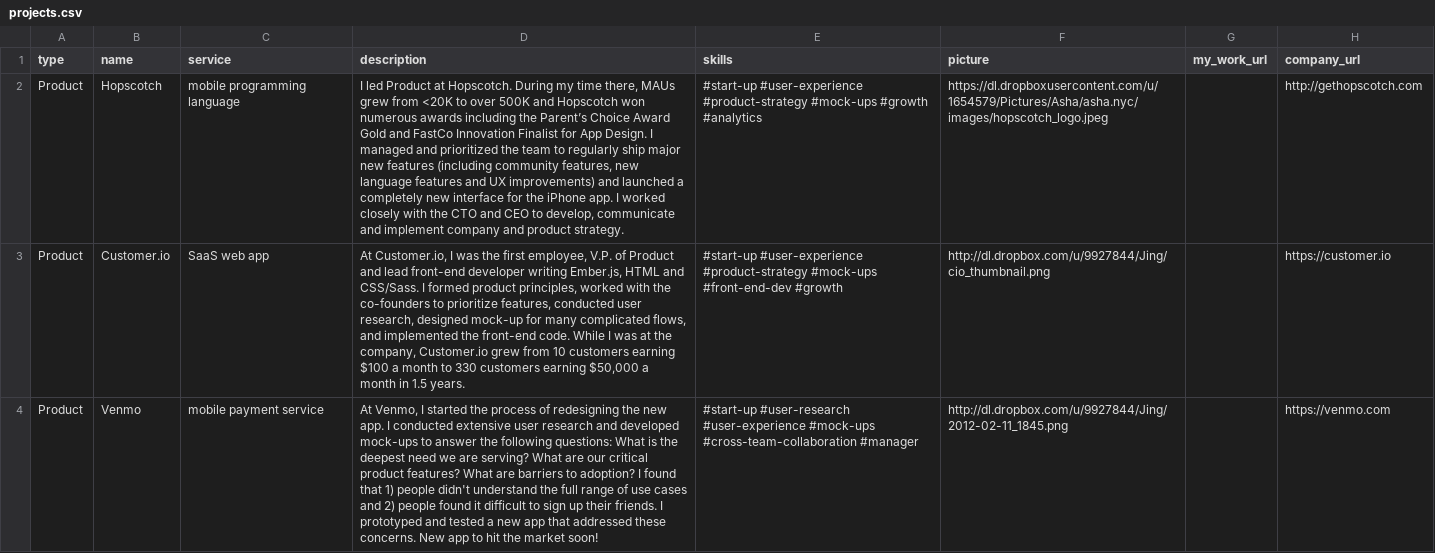
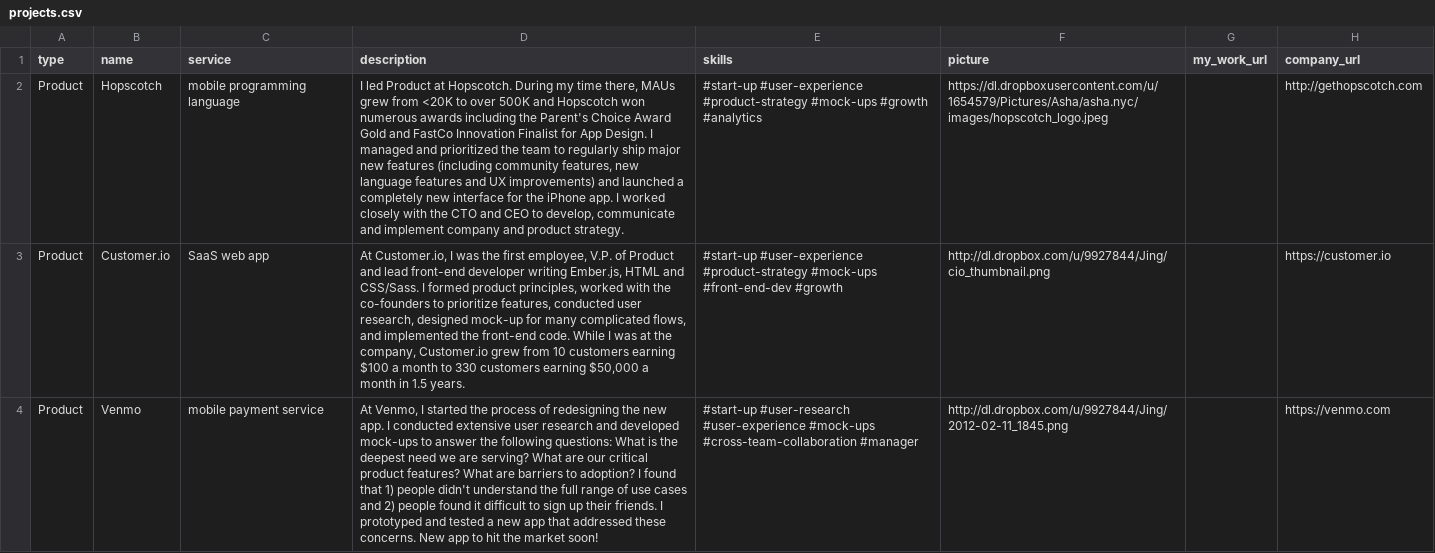
Before and after one commit to ashaegupta/ashaelizabethgupta.com, a CSV file: project_data/inputs/projects.csv, drawn as a sheet; only a part is shown; the diff names each change by its address in the sheet, - before the commit and + after, or states it on an @@ line.

Commit message:
changed apostrophe in hopscotch project data so it doesn't render weird

```diff
--- a/project_data/inputs/projects.csv
+++ b/project_data/inputs/projects.csv
-D2 (description): …including the Parent’s Choice Award…
+D2 (description): …including the Parent's Choice Award…
```
Also changed, not shown: 5 other files.
